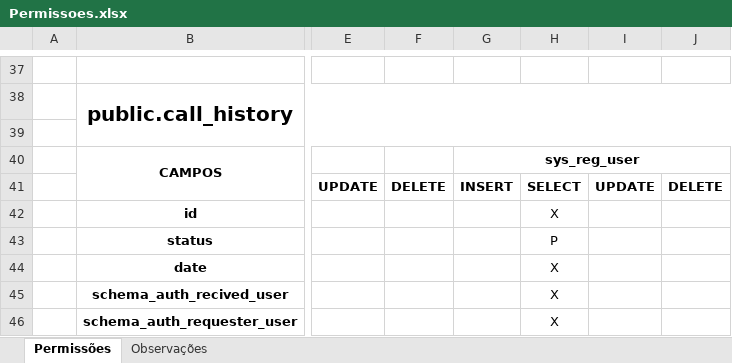
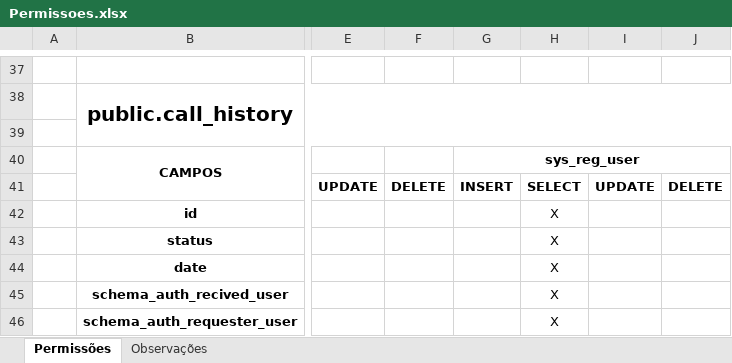
Before and after one commit to RaphaelFillipi/SysCall-BackEnd, an Excel workbook: SysCall-BackEnd/Tabela de Permissões/Permissoes.xlsx, sheet Permissões, drawn as a sheet; only a part is shown, gaps mark what is left out; values as stored, in another font and other column widths than the file's, no borders; the diff names each change by its address in the sheet, - before the commit and + after, or states it on an @@ line.

```diff
--- a/SysCall-BackEnd/Tabela de Permissões/Permissoes.xlsx (sheet Permissões)
+++ b/SysCall-BackEnd/Tabela de Permissões/Permissoes.xlsx (sheet Permissões)
-H43: P
+H43: X
```
Also changed, not shown: SysCall-BackEnd/Tabela de Instâncias/Instancias - SysCall.xlsx, 3 other files.
